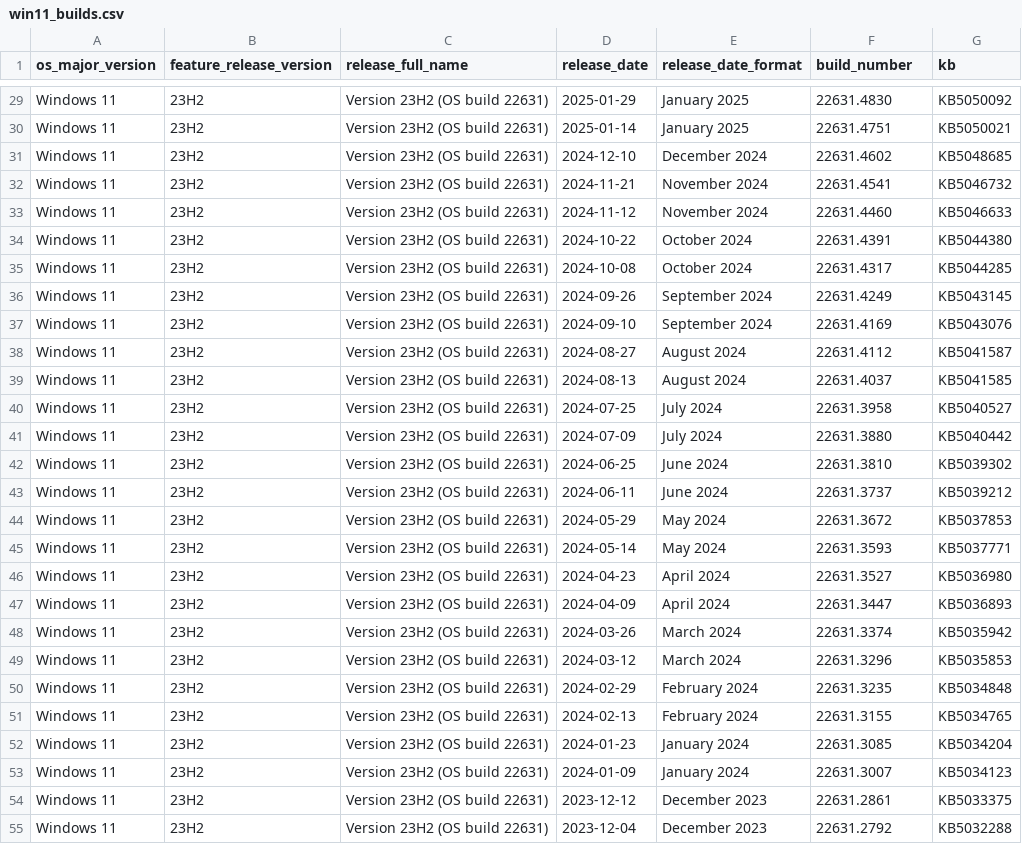
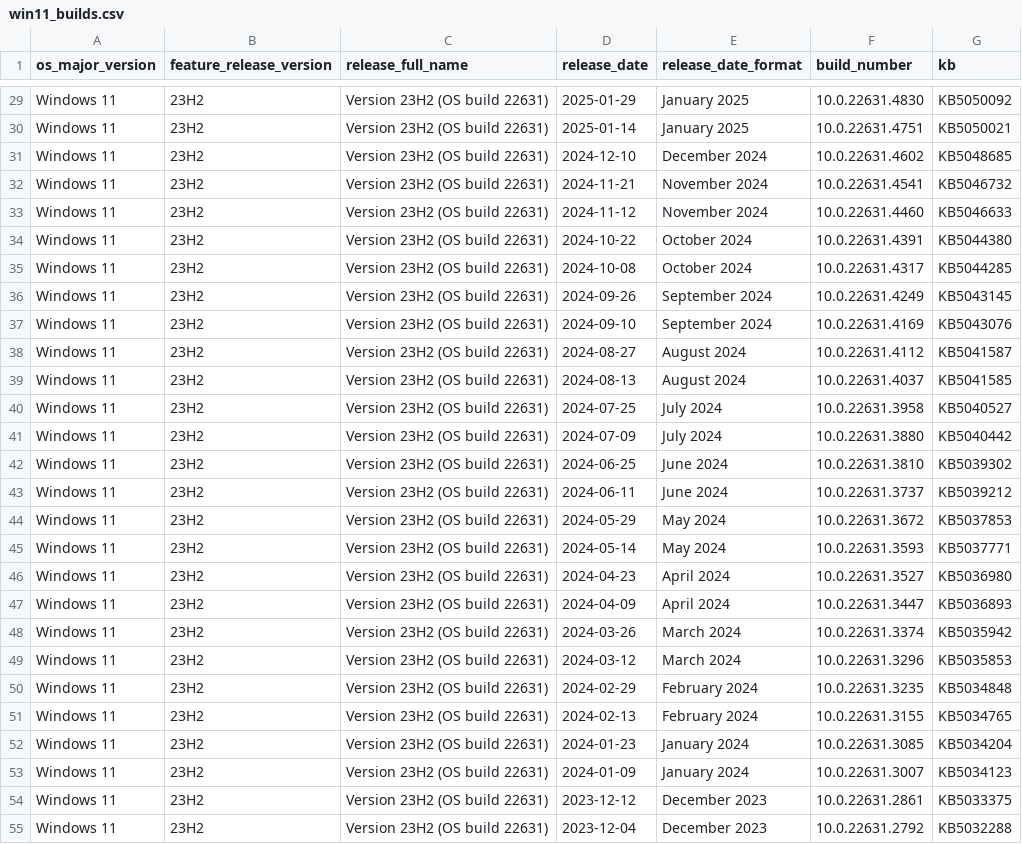
Before and after one commit to Clemv95/Windows-Update-CSV-Scraper, a CSV file: win11_builds.csv, drawn as a sheet; only a part is shown, gaps mark what is left out; the diff covers the shown part only; the diff names each change by its address in the sheet, - before the commit and + after, or states it on an @@ line.

```diff
--- a/win11_builds.csv
+++ b/win11_builds.csv
-F29 (build_number): 22631.4830
+F29 (build_number): 10.0.22631.4830
-F30 (build_number): 22631.4751
+F30 (build_number): 10.0.22631.4751
-F31 (build_number): 22631.4602
+F31 (build_number): 10.0.22631.4602
-F32 (build_number): 22631.4541
+F32 (build_number): 10.0.22631.4541
-F33 (build_number): 22631.4460
+F33 (build_number): 10.0.22631.4460
-F34 (build_number): 22631.4391
+F34 (build_number): 10.0.22631.4391
-F35 (build_number): 22631.4317
+F35 (build_number): 10.0.22631.4317
-F36 (build_number): 22631.4249
+F36 (build_number): 10.0.22631.4249
-F37 (build_number): 22631.4169
+F37 (build_number): 10.0.22631.4169
-F38 (build_number): 22631.4112
+F38 (build_number): 10.0.22631.4112
-F39 (build_number): 22631.4037
+F39 (build_number): 10.0.22631.4037
-F40 (build_number): 22631.3958
+F40 (build_number): 10.0.22631.3958
-F41 (build_number): 22631.3880
+F41 (build_number): 10.0.22631.3880
-F42 (build_number): 22631.3810
+F42 (build_number): 10.0.22631.3810
-F43 (build_number): 22631.3737
+F43 (build_number): 10.0.22631.3737
-F44 (build_number): 22631.3672
+F44 (build_number): 10.0.22631.3672
-F45 (build_number): 22631.3593
+F45 (build_number): 10.0.22631.3593
-F46 (build_number): 22631.3527
+F46 (build_number): 10.0.22631.3527
-F47 (build_number): 22631.3447
+F47 (build_number): 10.0.22631.3447
-F48 (build_number): 22631.3374
+F48 (build_number): 10.0.22631.3374
-F49 (build_number): 22631.3296
+F49 (build_number): 10.0.22631.3296
-F50 (build_number): 22631.3235
+F50 (build_number): 10.0.22631.3235
-F51 (build_number): 22631.3155
+F51 (build_number): 10.0.22631.3155
-F52 (build_number): 22631.3085
+F52 (build_number): 10.0.22631.3085
-F53 (build_number): 22631.3007
+F53 (build_number): 10.0.22631.3007
-F54 (build_number): 22631.2861
+F54 (build_number): 10.0.22631.2861
-F55 (build_number): 22631.2792
+F55 (build_number): 10.0.22631.2792
```
Also changed, not shown: 160 edited cells elsewhere in this file, win10_builds.csv.
